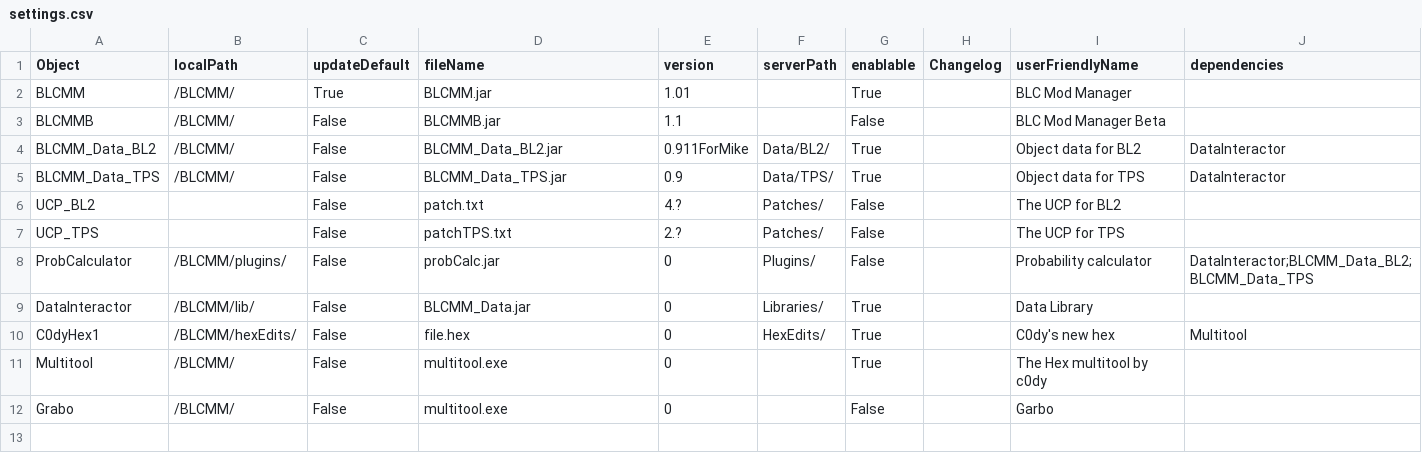
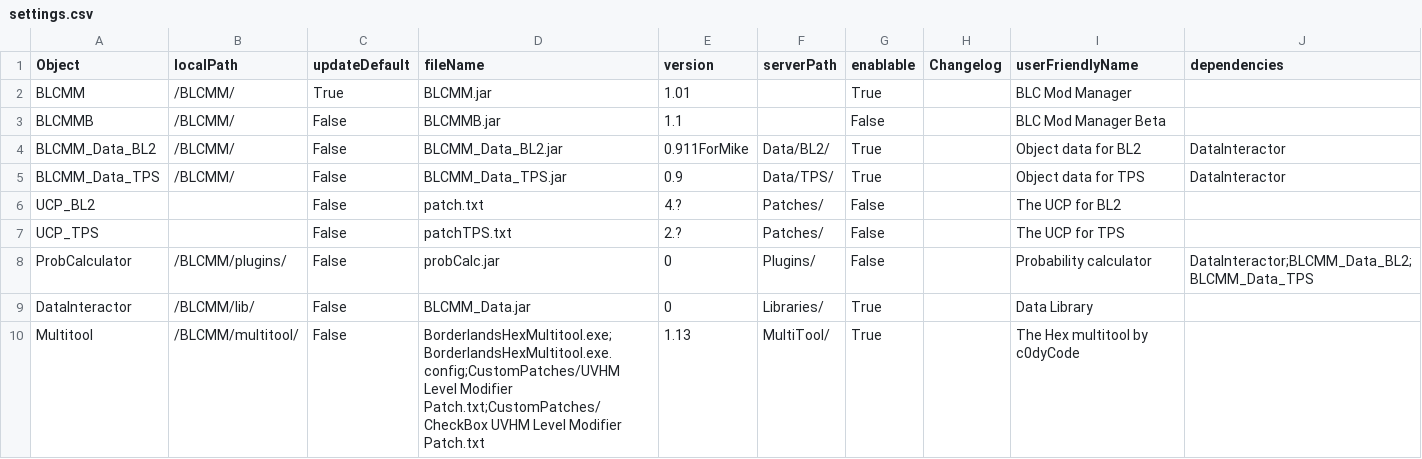
Before and after one commit to LightChaosman/BLCMods-Manager, a CSV file: Versions/settings.csv, drawn as a sheet.

Commit message:
multitool added

```diff
--- a/Versions/settings.csv
+++ b/Versions/settings.csv
@@ -9,4 +9,2 @@ ProbCalculator,/BLCMM/plugins/,False,probCalc.jar,0,Plugins/,False,,Probability
 DataInteractor,/BLCMM/lib/,False,BLCMM_Data.jar,0,Libraries/,True,,Data Library,
-C0dyHex1,/BLCMM/hexEdits/,False,file.hex,0,HexEdits/,True,,C0dy's new hex,Multitool
-Multitool,/BLCMM/,False,multitool.exe,0,,True,,The Hex multitool by c0dy,
-Grabo,/BLCMM/,False,multitool.exe,0,,False,,Garbo,
+Multitool,/BLCMM/multitool/,False,BorderlandsHexMultitool.exe;BorderlandsHexMultitool.exe.config;CustomPatches/UVHM Level Modifier Patch.txt;CustomPatches/CheckBox UVHM Level Modifier Patch.txt,1.13,MultiTool/,True,,The Hex multitool by c0dyCode,
```
Also changed, not shown: 6 other files.
